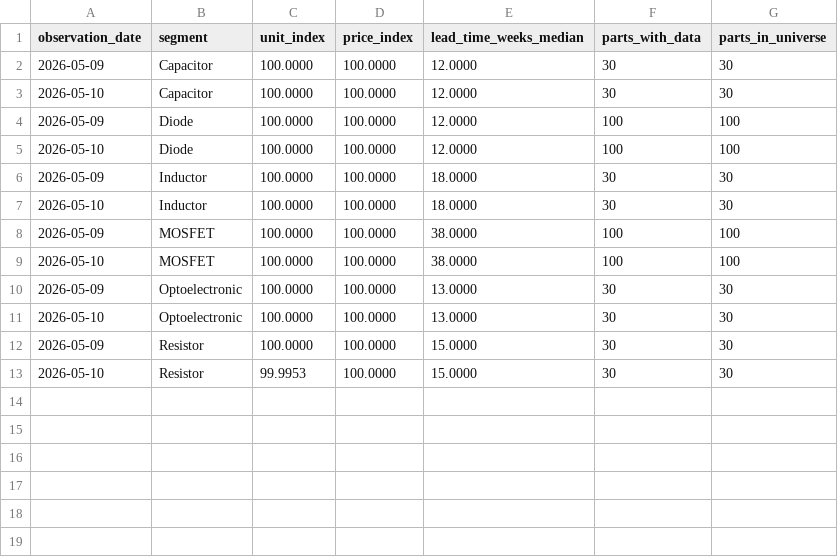
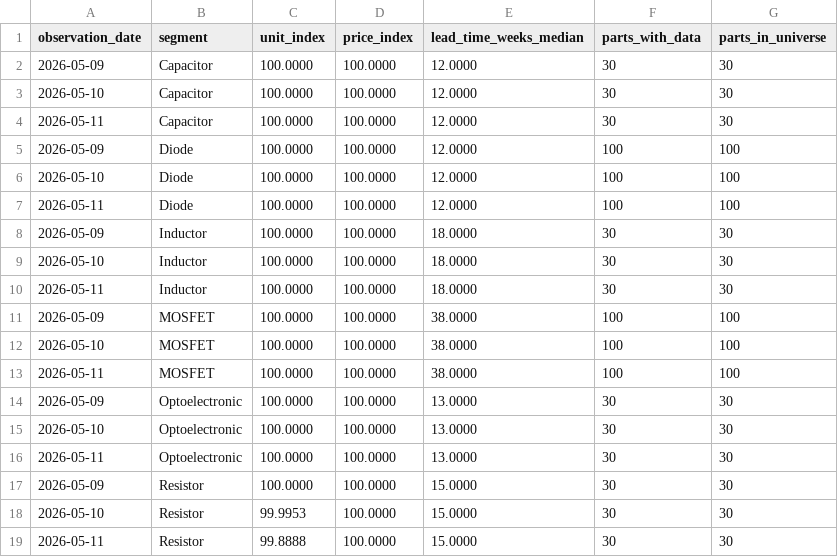
Before and after one commit to yihongzhang728/vishay-channel-tracker, a CSV file: data/indices.csv, drawn as a sheet; the diff names each change by its address in the sheet, - before the commit and + after, or states it on an @@ line.

```diff
--- a/data/indices.csv
+++ b/data/indices.csv
+row 4: 2026-05-11 | Capacitor | 100.0000 | 100.0000 | 12.0000 | 30 | 30
+row 7: 2026-05-11 | Diode | 100.0000 | 100.0000 | 12.0000 | 100 | 100
+row 10: 2026-05-11 | Inductor | 100.0000 | 100.0000 | 18.0000 | 30 | 30
+row 13: 2026-05-11 | MOSFET | 100.0000 | 100.0000 | 38.0000 | 100 | 100
+row 16: 2026-05-11 | Optoelectronic | 100.0000 | 100.0000 | 13.0000 | 30 | 30
+row 19: 2026-05-11 | Resistor | 99.8888 | 100.0000 | 15.0000 | 30 | 30
```
Also changed, not shown: 2 other files.
